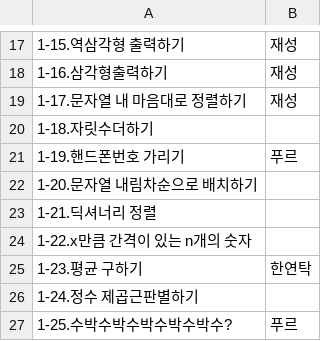
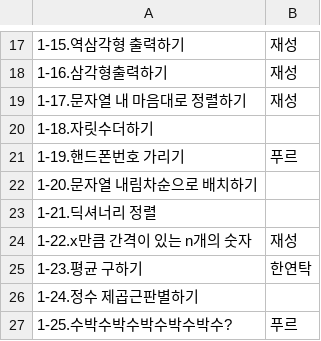
Before and after one commit to specialkong/chodev, a CSV file: algorithm/solution/total_solution_list.csv, drawn as a sheet; only a part is shown, gaps mark what is left out.

```diff
--- a/algorithm/solution/total_solution_list.csv
+++ b/algorithm/solution/total_solution_list.csv
@@ -23,3 +23,3 @@
 1-21.딕셔너리 정렬,
-1-22.x만큼 간격이 있는 n개의 숫자,
+1-22.x만큼 간격이 있는 n개의 숫자,재성
 1-23.평균 구하기,한연탁
```
Also changed, not shown: 1 other file.
